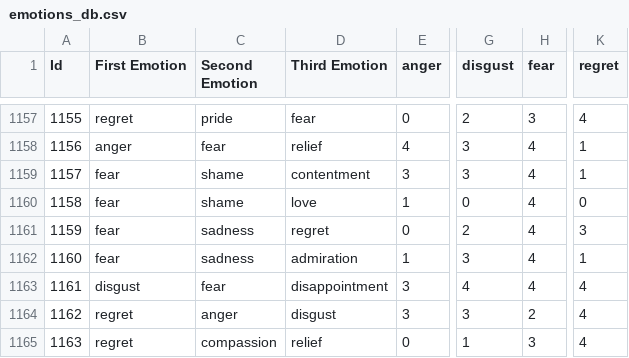
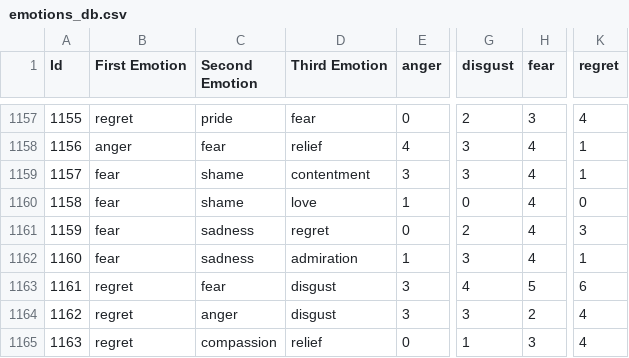
Before and after one commit to aditinnara/poetica, a CSV file: poetica/static/database/emotions_db.csv, drawn as a sheet; only a part is shown, gaps mark what is left out; the diff names each change by its address in the sheet, - before the commit and + after, or states it on an @@ line.

Commit message:
added all code for the graph/emotion forms

```diff
--- a/poetica/static/database/emotions_db.csv
+++ b/poetica/static/database/emotions_db.csv
-B1163 (First Emotion): disgust
+B1163 (First Emotion): regret
-D1163 (Third Emotion): disappointment
+D1163 (Third Emotion): disgust
-H1163 (fear): 4
+H1163 (fear): 5
-K1163 (regret): 4
+K1163 (regret): 6
```
Also changed, not shown: 8 other files.
